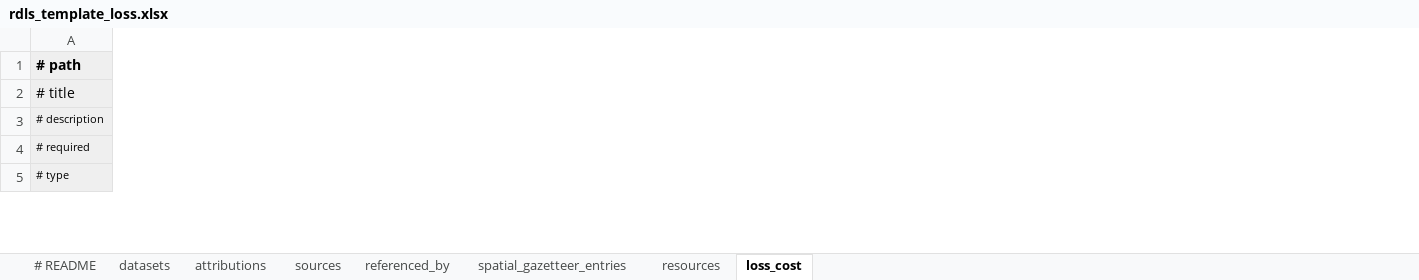
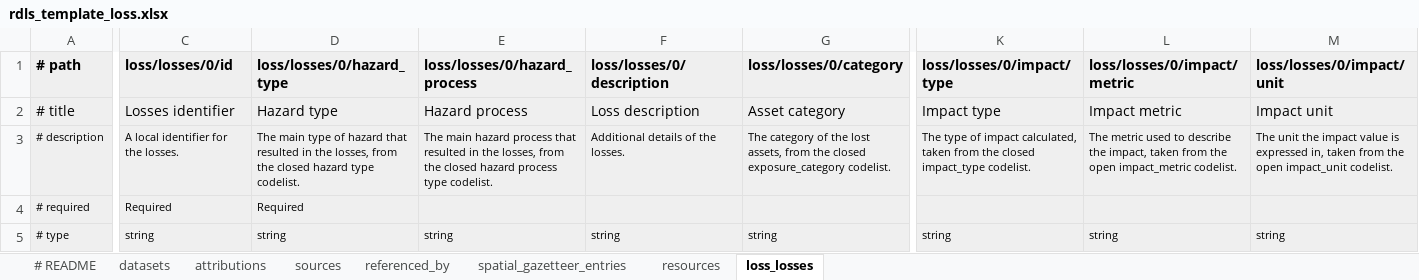
Before and after one commit to GFDRR/rdls-spreadsheet-template, an Excel workbook: templates/rdls_template_loss.xlsx, sheet loss_losses, drawn as a sheet; only a part is shown, gaps mark what is left out; values as stored, in another font and other column widths than the file's, no borders; the diff covers the shown part only; the diff names each change by its address in the sheet, - before the commit and + after, or states it on an @@ line.

Commit message:
templates: Update for RDLS 0.2.0 release

```diff
--- a/templates/rdls_template_loss.xlsx (sheet loss_losses)
+++ b/templates/rdls_template_loss.xlsx (sheet loss_losses)
-sheet tab: loss_cost
+sheet tab: loss_losses
+column C (loss/losses/0/id), rows 2-5: Losses identifier | A local identifier for the losses. | Required | string
+column D (loss/losses/0/hazard_type), rows 2-5: Hazard type | The main type of hazard that resulted in the losses, from the closed hazard type codelist. | Required | string
+column E (loss/losses/0/hazard_process), rows 2-5: Hazard process | The main hazard process that resulted in the losses, from the closed hazard process type codelist. |  | string
+column F (loss/losses/0/description), rows 2-5: Loss description | Additional details of the losses. |  | string
+column G (loss/losses/0/category), rows 2-5: Asset category | The category of the lost assets, from the closed exposure_category codelist. |  | string
+column K (loss/losses/0/impact/type), rows 2-5: Impact type | The type of impact calculated, taken from the closed impact_type codelist. |  | string
+column L (loss/losses/0/impact/metric), rows 2-5: Impact metric | The metric used to describe the impact, taken from the open impact_metric codelist. |  | string
+column M (loss/losses/0/impact/unit), rows 2-5: Impact unit | The unit the impact value is expressed in, taken from the open impact_unit codelist. |  | string
```
Also changed, not shown: 7 added columns and 3 edited cells elsewhere in this sheet, sheet datasets, formulas that keep their value, templates/rdls_template.xlsx, templates/rdls_template_exposure.xlsx, 3 other files.
